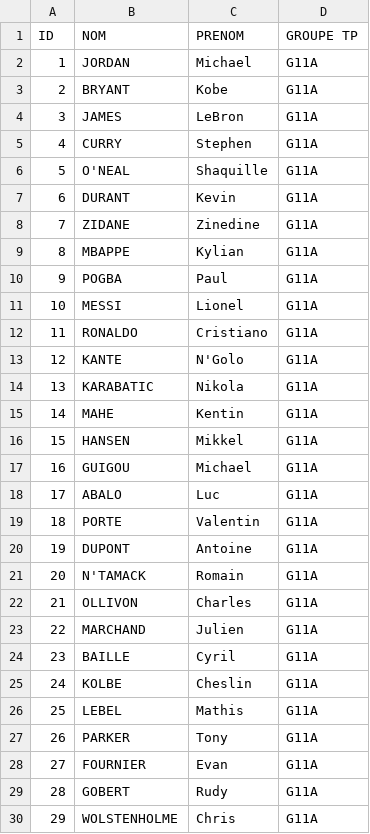
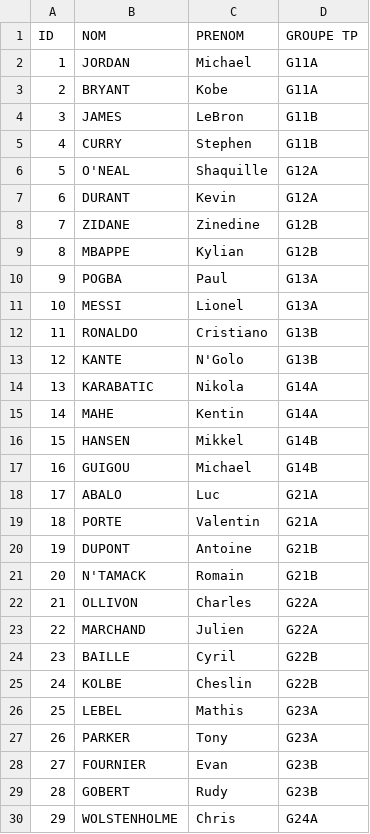
Before and after one commit to tgoubin/mvc-example, a CSV file: src/main/resources/csv/etudiants.csv, drawn as a sheet; only a part is shown; the diff covers the shown part only.

```diff
--- a/src/main/resources/csv/etudiants.csv
+++ b/src/main/resources/csv/etudiants.csv
@@ -3,28 +3,28 @@ ID	NOM	PRENOM	GROUPE TP
 2	BRYANT	Kobe	G11A
-3	JAMES	LeBron	G11A
-4	CURRY	Stephen	G11A
-5	O'NEAL	Shaquille	G11A
-6	DURANT	Kevin	G11A
-7	ZIDANE	Zinedine	G11A
-8	MBAPPE	Kylian	G11A
-9	POGBA	Paul	G11A
-10	MESSI	Lionel	G11A
-11	RONALDO	Cristiano	G11A
-12	KANTE	N'Golo	G11A
-13	KARABATIC	Nikola	G11A
-14	MAHE	Kentin	G11A
-15	HANSEN	Mikkel	G11A
-16	GUIGOU	Michael	G11A
-17	ABALO	Luc	G11A
-18	PORTE	Valentin	G11A
-19	DUPONT	Antoine	G11A
-20	N'TAMACK	Romain	G11A
-21	OLLIVON	Charles	G11A
-22	MARCHAND	Julien	G11A
-23	BAILLE	Cyril	G11A
-24	KOLBE	Cheslin	G11A
-25	LEBEL	Mathis	G11A
-26	PARKER	Tony	G11A
-27	FOURNIER	Evan	G11A
-28	GOBERT	Rudy	G11A
-29	WOLSTENHOLME	Chris	G11A
+3	JAMES	LeBron	G11B
+4	CURRY	Stephen	G11B
+5	O'NEAL	Shaquille	G12A
+6	DURANT	Kevin	G12A
+7	ZIDANE	Zinedine	G12B
+8	MBAPPE	Kylian	G12B
+9	POGBA	Paul	G13A
+10	MESSI	Lionel	G13A
+11	RONALDO	Cristiano	G13B
+12	KANTE	N'Golo	G13B
+13	KARABATIC	Nikola	G14A
+14	MAHE	Kentin	G14A
+15	HANSEN	Mikkel	G14B
+16	GUIGOU	Michael	G14B
+17	ABALO	Luc	G21A
+18	PORTE	Valentin	G21A
+19	DUPONT	Antoine	G21B
+20	N'TAMACK	Romain	G21B
+21	OLLIVON	Charles	G22A
+22	MARCHAND	Julien	G22A
+23	BAILLE	Cyril	G22B
+24	KOLBE	Cheslin	G22B
+25	LEBEL	Mathis	G23A
+26	PARKER	Tony	G23A
+27	FOURNIER	Evan	G23B
+28	GOBERT	Rudy	G23B
+29	WOLSTENHOLME	Chris	G24A
```
Also changed, not shown: 3 edited cells elsewhere in this file, 11 other files.
